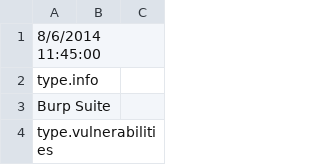
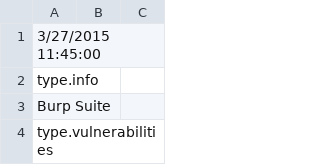
Before and after one commit to denimgroup/threadfix, a CSV file: threadfix-importers/src/main/resources/mappings/scanner/burp.csv, drawn as a sheet; only a part is shown; the diff covers the shown part only.

```diff
--- a/threadfix-importers/src/main/resources/mappings/scanner/burp.csv
+++ b/threadfix-importers/src/main/resources/mappings/scanner/burp.csv
@@ -1,2 +1,2 @@
-8/6/2014 11:45:00
+3/27/2015 11:45:00
 type.info,,
```
Also changed, not shown: 26 added rows elsewhere in this file, threadfix-importers/src/main/resources/mappings/scanner/arachni.csv, threadfix-importers/src/main/resources/mappings/scanner/findbugs.csv, 6 other files.
